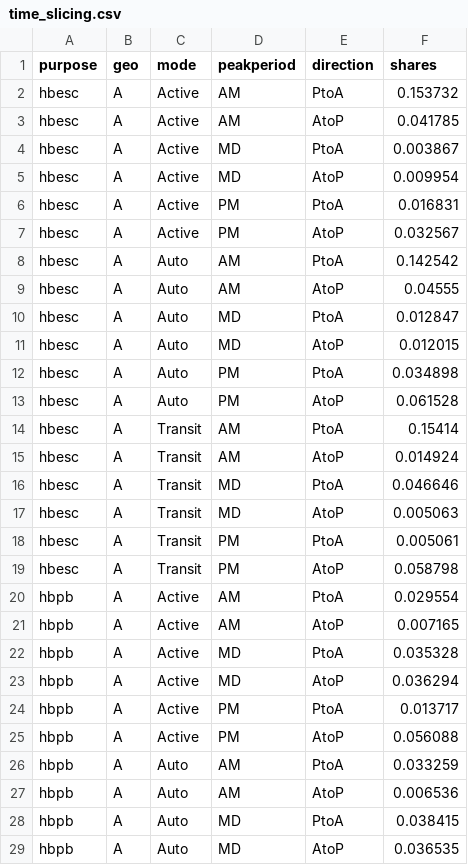
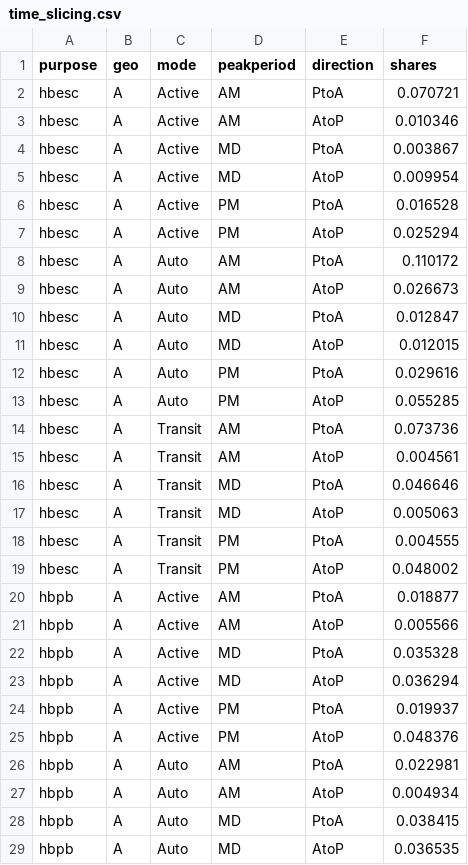
Before and after one commit to KristinaKwong/r2uPhase2, a CSV file: RTM/BaseNetworks/Inputs/time_slicing.csv, drawn as a sheet; only a part is shown; the diff covers the shown part only.

```diff
--- a/RTM/BaseNetworks/Inputs/time_slicing.csv
+++ b/RTM/BaseNetworks/Inputs/time_slicing.csv
@@ -1,28 +1,28 @@
 purpose,geo,mode,peakperiod,direction,shares
-hbesc,A,Active,AM,PtoA,0.153732
-hbesc,A,Active,AM,AtoP,0.041785
+hbesc,A,Active,AM,PtoA,0.070721
+hbesc,A,Active,AM,AtoP,0.010346
 hbesc,A,Active,MD,PtoA,0.003867
 hbesc,A,Active,MD,AtoP,0.009954
-hbesc,A,Active,PM,PtoA,0.016831
-hbesc,A,Active,PM,AtoP,0.032567
-hbesc,A,Auto,AM,PtoA,0.142542
-hbesc,A,Auto,AM,AtoP,0.04555
+hbesc,A,Active,PM,PtoA,0.016528
+hbesc,A,Active,PM,AtoP,0.025294
+hbesc,A,Auto,AM,PtoA,0.110172
+hbesc,A,Auto,AM,AtoP,0.026673
 hbesc,A,Auto,MD,PtoA,0.012847
 hbesc,A,Auto,MD,AtoP,0.012015
-hbesc,A,Auto,PM,PtoA,0.034898
-hbesc,A,Auto,PM,AtoP,0.061528
-hbesc,A,Transit,AM,PtoA,0.15414
-hbesc,A,Transit,AM,AtoP,0.014924
+hbesc,A,Auto,PM,PtoA,0.029616
+hbesc,A,Auto,PM,AtoP,0.055285
+hbesc,A,Transit,AM,PtoA,0.073736
+hbesc,A,Transit,AM,AtoP,0.004561
 hbesc,A,Transit,MD,PtoA,0.046646
 hbesc,A,Transit,MD,AtoP,0.005063
-hbesc,A,Transit,PM,PtoA,0.005061
-hbesc,A,Transit,PM,AtoP,0.058798
-hbpb,A,Active,AM,PtoA,0.029554
-hbpb,A,Active,AM,AtoP,0.007165
+hbesc,A,Transit,PM,PtoA,0.004555
+hbesc,A,Transit,PM,AtoP,0.048002
+hbpb,A,Active,AM,PtoA,0.018877
+hbpb,A,Active,AM,AtoP,0.005566
 hbpb,A,Active,MD,PtoA,0.035328
 hbpb,A,Active,MD,AtoP,0.036294
-hbpb,A,Active,PM,PtoA,0.013717
-hbpb,A,Active,PM,AtoP,0.056088
-hbpb,A,Auto,AM,PtoA,0.033259
-hbpb,A,Auto,AM,AtoP,0.006536
+hbpb,A,Active,PM,PtoA,0.019937
+hbpb,A,Active,PM,AtoP,0.048376
+hbpb,A,Auto,AM,PtoA,0.022981
+hbpb,A,Auto,AM,AtoP,0.004934
 hbpb,A,Auto,MD,PtoA,0.038415
```
Also changed, not shown: 1 added row, 1 removed row and 92 edited cells elsewhere in this file, RTM/BaseNetworks/Inputs/time_slicing_gb.csv.
